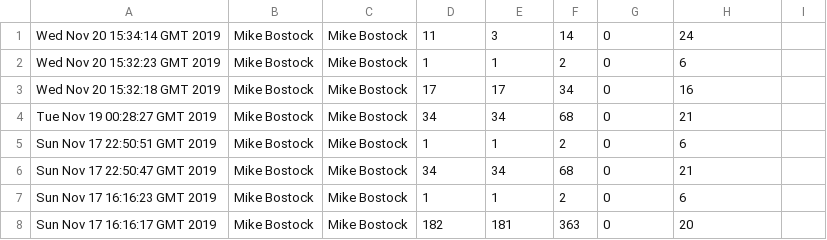
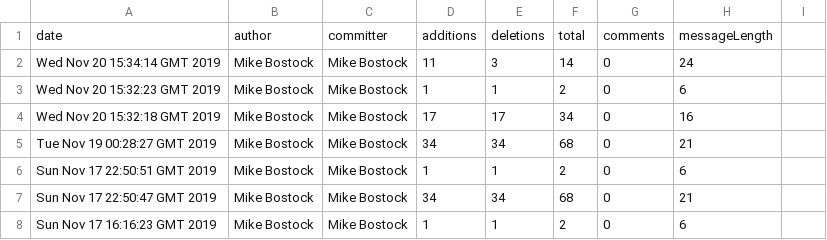
Before and after one commit to Mushman2/APIRead, a CSV file: commits.csv, drawn as a sheet; only a part is shown; the shorter side is filled out with more unchanged rows; the diff names each change by its address in the sheet, - before the commit and + after, or states it on an @@ line.

```diff
--- a/commits.csv
+++ b/commits.csv
+row 1: date | author | committer | additions | deletions | total | comments | messageLength
```
Also changed, not shown: 1 other file.
